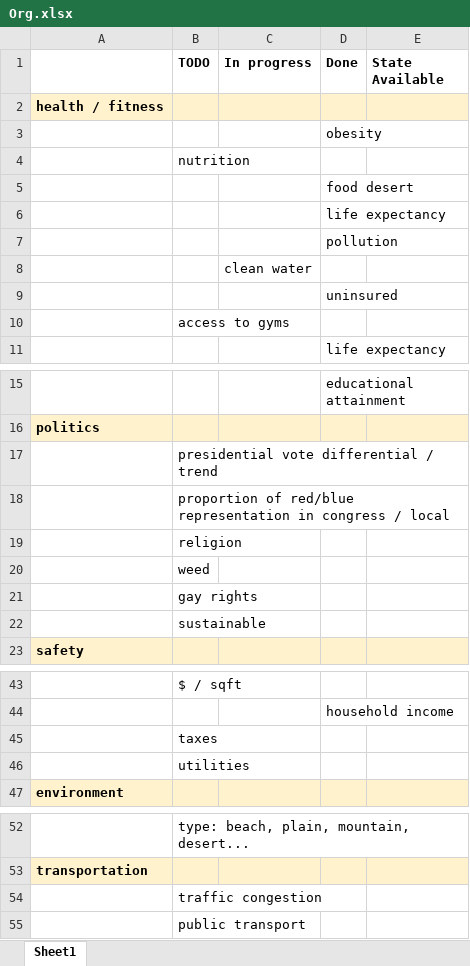
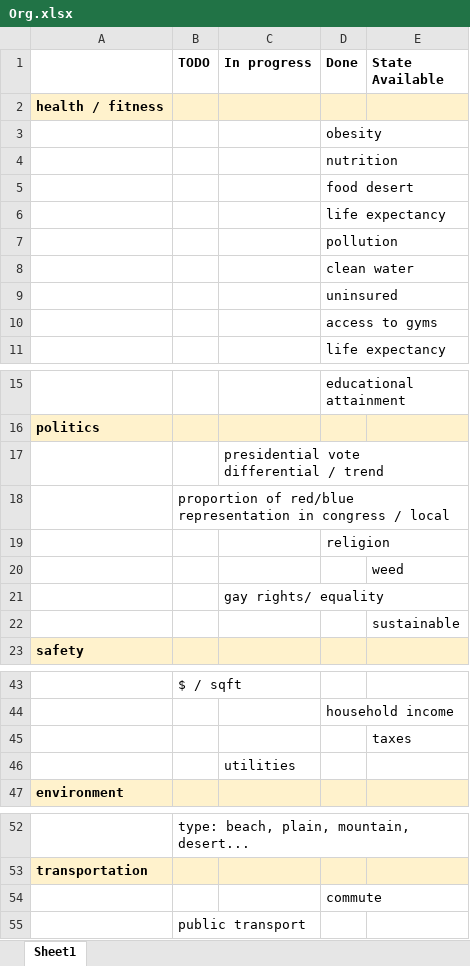
Before and after one commit to buonicannoli/AnotherTown, an Excel workbook: Data/Org.xlsx, sheet Sheet1, drawn as a sheet; only a part is shown, gaps mark what is left out; values as stored, in another font and other column widths than the file's, no borders; removed rows and columns are numbered as before the commit, all else as after; the diff names each change by its address in the sheet, - before the commit and + after, or states it on an @@ line.

```diff
--- a/Data/Org.xlsx (sheet Sheet1)
+++ b/Data/Org.xlsx (sheet Sheet1)
-row 4:  | nutrition
+row 4:  |  |  | nutrition
-row 8:  |  | clean water
+row 8:  |  |  | clean water
-row 10:  | access to gyms
+row 10:  |  |  | access to gyms
-row 17:  | presidential vote differential / trend
+row 17:  |  | presidential vote differential / trend
-row 19:  | religion
-row 20:  | weed
-row 21:  | gay rights
-row 22:  | sustainable
+row 19:  |  |  | religion
+row 20:  |  |  |  | weed
+row 21:  |  | gay rights/ equality
+row 22:  |  |  |  | sustainable
-row 45:  | taxes
-row 46:  | utilities
+row 45:  |  |  |  | taxes
+row 46:  |  | utilities
-row 54:  | traffic congestion
+row 54:  |  |  | commute
```
Also changed, not shown: 14 other files.
